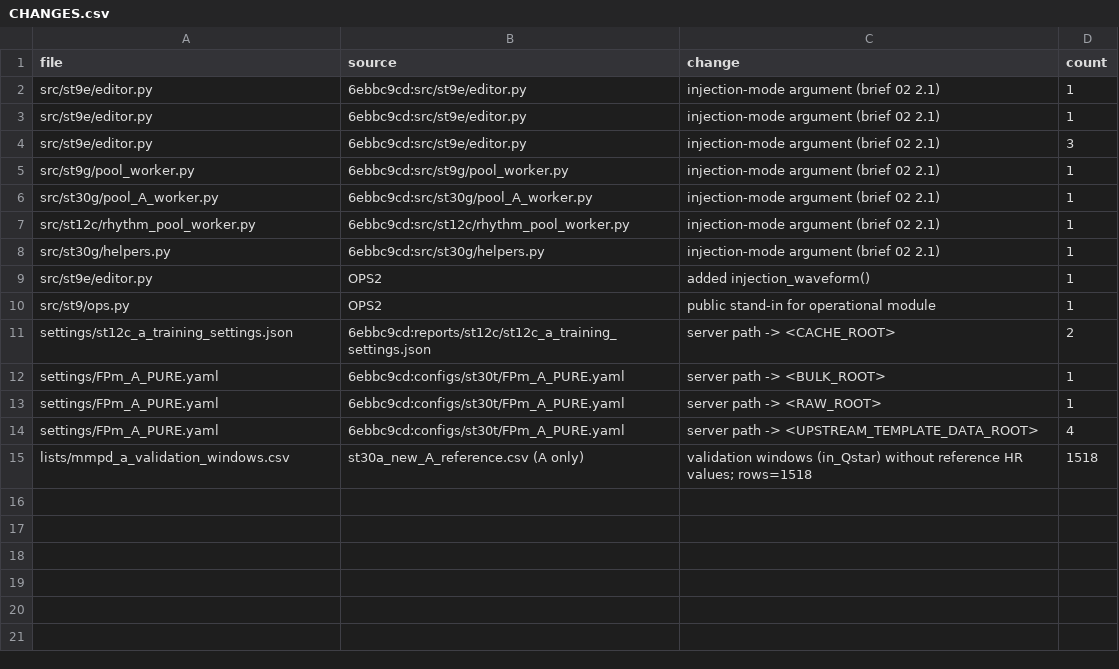
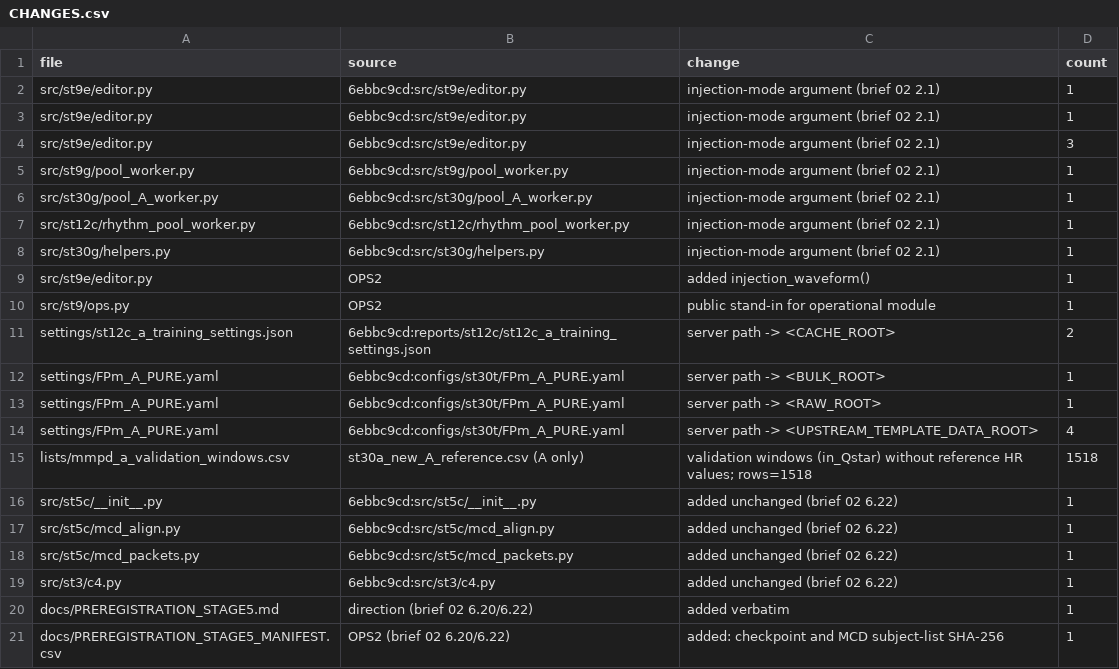
Before and after one commit to raddshing/rppg-pulse-rate-editing, a CSV file: CHANGES.csv, drawn as a sheet; the diff names each change by its address in the sheet, - before the commit and + after, or states it on an @@ line.

Commit message:
Add stage-5 pre-registration, its manifest and the October MCD window and MMPD defect code
docs/PREREGISTRATION_STAGE5.md and docs/PREREGISTRATION_STAGE5_MANIFEST.csv (43 checkpoint rows,
2 subject-list rows). src/st5c/mcd_align.py, src/st5c/mcd_packets.py, src/st5c/__init__.py and
src/st3/c4.py are added unchanged from the archived commit 6ebbc9cd (see CHANGES.csv).

```diff
--- a/CHANGES.csv
+++ b/CHANGES.csv
+row 16: src/st5c/__init__.py | 6ebbc9cd:src/st5c/__init__.py | added unchanged (brief 02 6.22) | 1
+row 17: src/st5c/mcd_align.py | 6ebbc9cd:src/st5c/mcd_align.py | added unchanged (brief 02 6.22) | 1
+row 18: src/st5c/mcd_packets.py | 6ebbc9cd:src/st5c/mcd_packets.py | added unchanged (brief 02 6.22) | 1
+row 19: src/st3/c4.py | 6ebbc9cd:src/st3/c4.py | added unchanged (brief 02 6.22) | 1
+row 20: docs/PREREGISTRATION_STAGE5.md | direction (brief 02 6.20/6.22) | added verbatim | 1
+row 21: docs/PREREGISTRATION_STAGE5_MANIFEST.csv | OPS2 (brief 02 6.20/6.22) | added: checkpoint and MCD subject-list SHA-256 | 1
```
Also changed, not shown: 7 other files.
